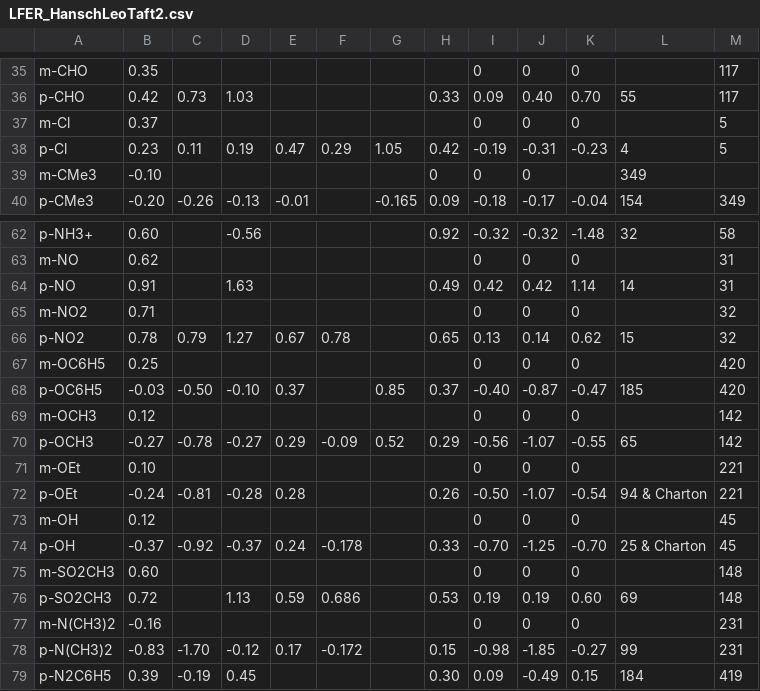
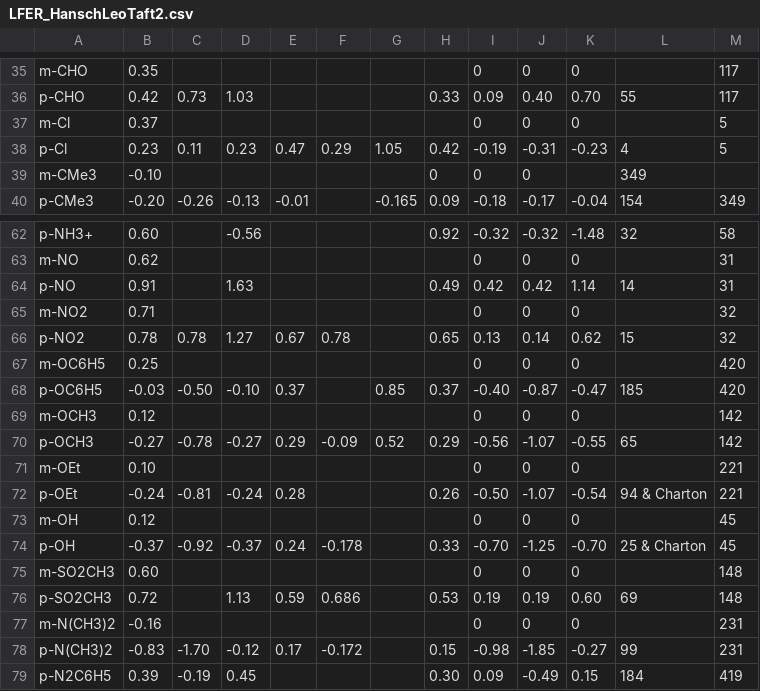
Before and after one commit to blinkletter/LFER-QSAR, a CSV file: data/LFER_HanschLeoTaft2.csv, drawn as a sheet; only a part is shown, gaps mark what is left out.

Commit message:
Update LFER_HanschLeoTaft2.csv

```diff
--- a/data/LFER_HanschLeoTaft2.csv
+++ b/data/LFER_HanschLeoTaft2.csv
@@ -37,3 +37,3 @@ p-CHO,        0.42,  0.73,   1.03,          ,           ,           ,  0.33,   0
 m-Cl,         0.37,  ,       ,              ,           ,           ,      ,      0,      0,       0,   ,        5
-p-Cl,         0.23,  0.11,   0.19,      0.47,      0.29,       1.05,  0.42,  -0.19,  -0.31,   -0.23,   4,       5
+p-Cl,         0.23,  0.11,   0.23,      0.47,      0.29,       1.05,  0.42,  -0.19,  -0.31,   -0.23,   4,       5
 m-CMe3,      -0.10,          ,              ,           ,           ,      ,      0,      0,       0,   ,        349
@@ -65,3 +65,3 @@ p-NO,         0.91,  ,       1.63,          ,           ,           ,  0.49,   0
 m-NO2,        0.71,  ,       ,              ,           ,           ,      ,      0,      0,       0,   ,        32
-p-NO2,        0.78,  0.79,   1.27,      0.67,       0.78,           ,  0.65,   0.13,   0.14,    0.62,   15,      32
+p-NO2,        0.78,  0.78,   1.27,      0.67,       0.78,           ,  0.65,   0.13,   0.14,    0.62,   15,      32
 m-OC6H5,      0.25,  ,       ,              ,           ,           ,      ,      0,      0,       0,   ,        420
@@ -71,3 +71,3 @@ p-OCH3,      -0.27, -0.78,  -0.27,      0.29,      -0.09,       0.52,  0.29,  -0
 m-OEt,        0.10,  ,       ,              ,           ,           ,      ,      0,      0,       0,   ,        221
-p-OEt,       -0.24, -0.81,  -0.28,      0.28,           ,           ,  0.26,  -0.50,  -1.07,   -0.54,   94 & Charton,      221
+p-OEt,       -0.24, -0.81,  -0.24,      0.28,           ,           ,  0.26,  -0.50,  -1.07,   -0.54,   94 & Charton,      221
 m-OH,         0.12,  ,       ,              ,           ,           ,      ,      0,      0,       0,   ,        45
```
